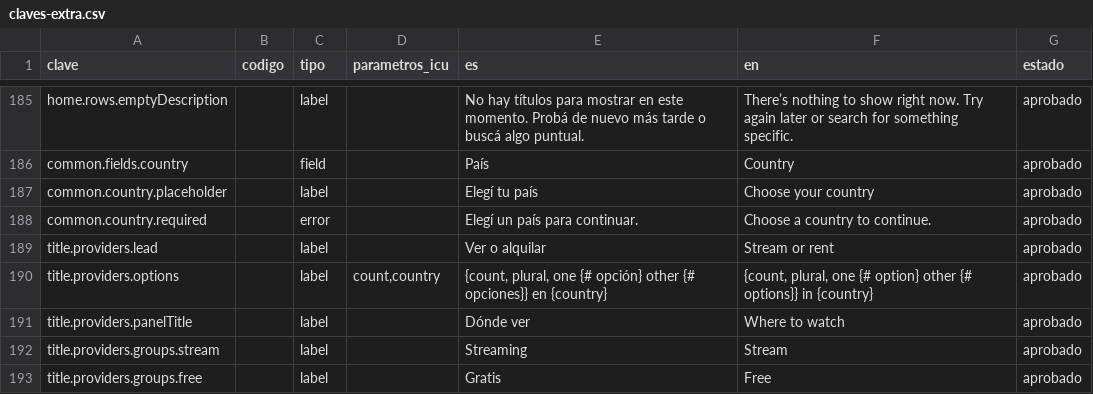
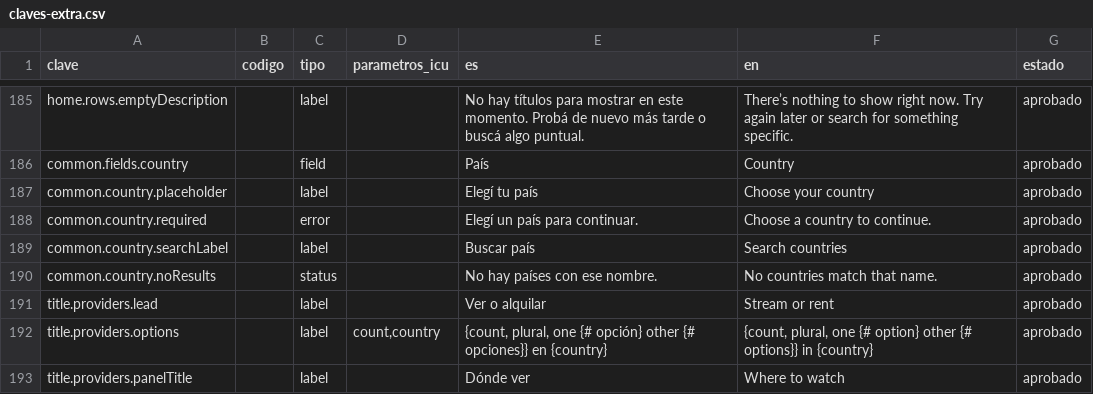
Before and after one commit to MarcosDebona25/FilmAI, a CSV file: traducciones/claves-extra.csv, drawn as a sheet; only a part is shown, gaps mark what is left out; the shorter side is filled out with more unchanged rows; the diff names each change by its address in the sheet, - before the commit and + after, or states it on an @@ line.

Commit message:
fix(acceso): centrar avatar, registro sin saltos, selector de país propio y correos sin franja
Resuelve el issue #175 y el pedido de abrir la lista de países bajo el campo.

- Perfil: el overlay «Cambiar avatar» se centra en escritorio (faltaba
  justify-center al pasar a flex en columna).
- Registro y alta con Google: FieldMessage reserva el renglón de mensajes;
  el error ocupa el lugar de la ayuda sin cambiar el alto. «Disponible» es un
  check dentro del campo; «en uso» y «reservado» son errores del campo.
- AccessShell: el collage queda sticky y del alto de la ventana en escritorio.
- CountrySelect: reemplaza el <select> nativo por una lista con buscador que
  se abre debajo del campo (8 países visibles); si no entra, baja la página.
- Correos: se quita la franja amarilla de 4 px de base.html y se regeneran
  las referencias de tests_golden.

Closes #175

```diff
--- a/traducciones/claves-extra.csv
+++ b/traducciones/claves-extra.csv
+row 189: common.country.searchLabel |  | label |  | Buscar país | Search countries | aprobado
+row 190: common.country.noResults |  | status |  | No hay países con ese nombre. | No countries match that name. | aprobado
```
Also changed, not shown: 29 other files.
